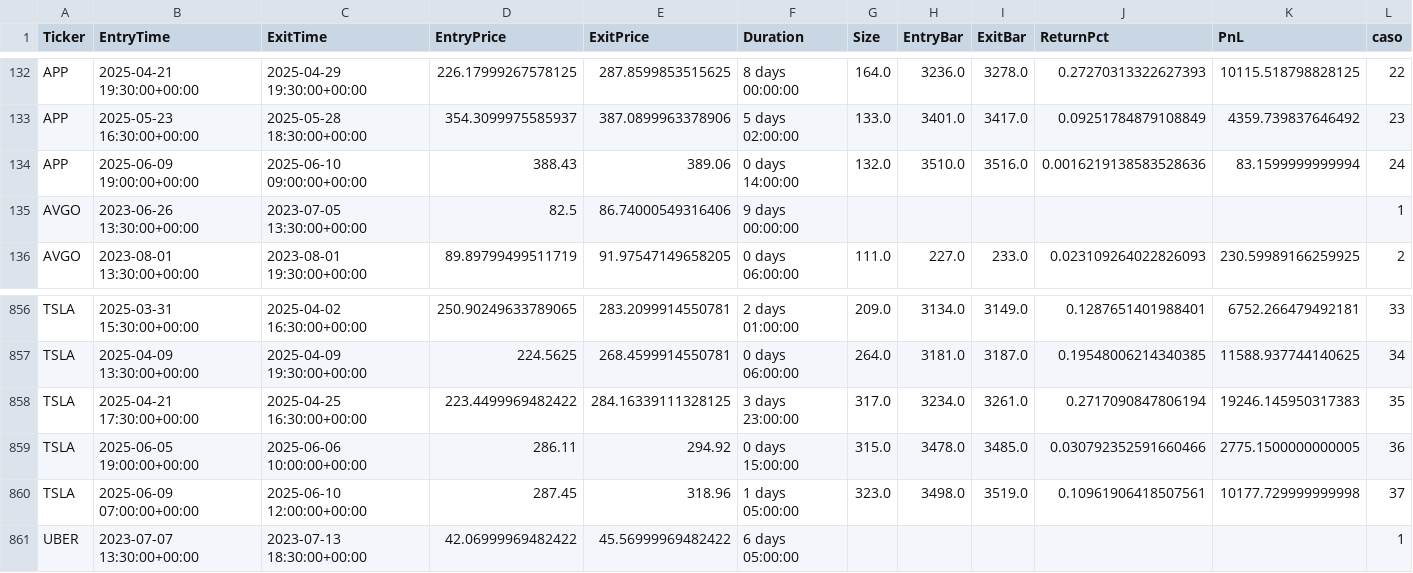
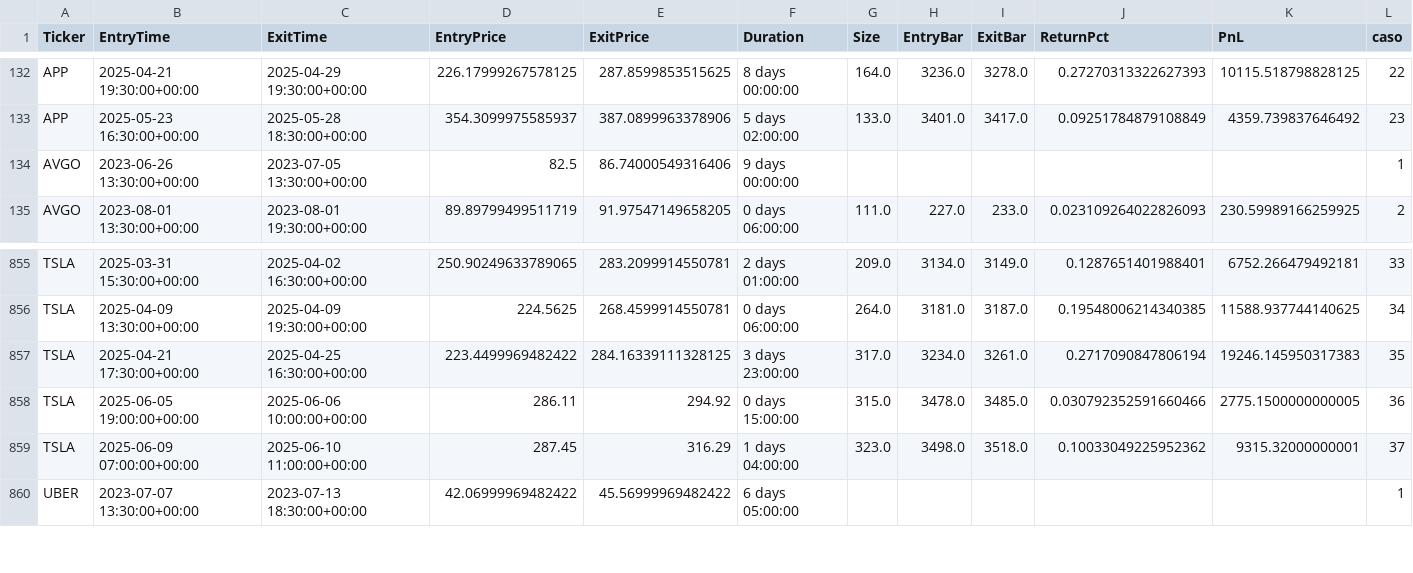
Before and after one commit to kaliinversionesyservicios/TraderEstrategias, a CSV file: data/backtesting/trades.csv, drawn as a sheet; only a part is shown, gaps mark what is left out.

Commit message:
Update data notebook Rup. Canal Resistencia

```diff
--- a/data/backtesting/trades.csv
+++ b/data/backtesting/trades.csv
@@ -133,3 +133,2 @@ APP	2025-04-21 19:30:00+00:00	2025-04-29 19:30:00+00:00	226.17999267578125	287.8
 APP	2025-05-23 16:30:00+00:00	2025-05-28 18:30:00+00:00	354.3099975585937	387.0899963378906	5 days 02:00:00	133.0	3401.0	3417.0	0.09251784879108849	4359.739837646492	23
-APP	2025-06-09 19:00:00+00:00	2025-06-10 09:00:00+00:00	388.43	389.06	0 days 14:00:00	132.0	3510.0	3516.0	0.0016219138583528636	83.1599999999994	24
 AVGO	2023-06-26 13:30:00+00:00	2023-07-05 13:30:00+00:00	82.5	86.74000549316406	9 days 00:00:00						1
@@ -859,3 +858,3 @@ TSLA	2025-04-21 17:30:00+00:00	2025-04-25 16:30:00+00:00	223.4499969482422	284.1
 TSLA	2025-06-05 19:00:00+00:00	2025-06-06 10:00:00+00:00	286.11	294.92	0 days 15:00:00	315.0	3478.0	3485.0	0.030792352591660466	2775.1500000000005	36
-TSLA	2025-06-09 07:00:00+00:00	2025-06-10 12:00:00+00:00	287.45	318.96	1 days 05:00:00	323.0	3498.0	3519.0	0.10961906418507561	10177.729999999998	37
+TSLA	2025-06-09 07:00:00+00:00	2025-06-10 11:00:00+00:00	287.45	316.29	1 days 04:00:00	323.0	3498.0	3518.0	0.10033049225952362	9315.32000000001	37
 UBER	2023-07-07 13:30:00+00:00	2023-07-13 18:30:00+00:00	42.06999969482422	45.56999969482422	6 days 05:00:00						1
```
Also changed, not shown: data/backtesting/estadisticas.csv, 1 other file.
